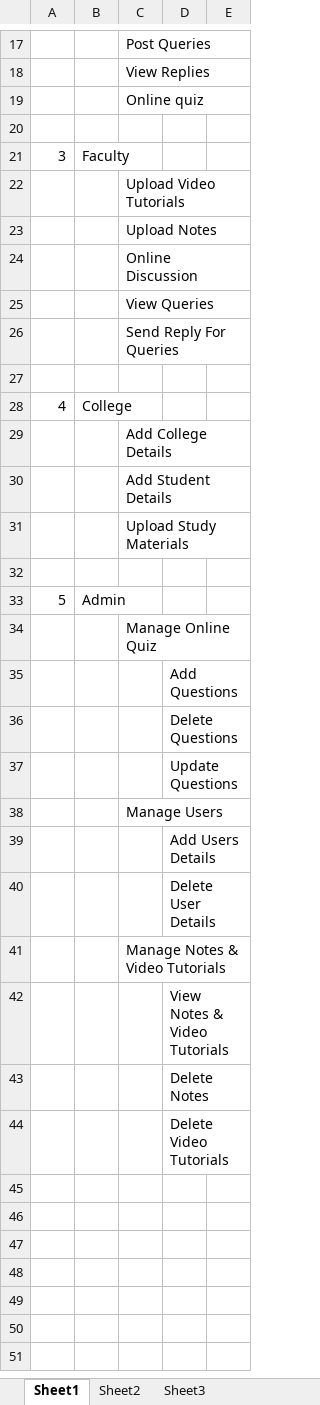
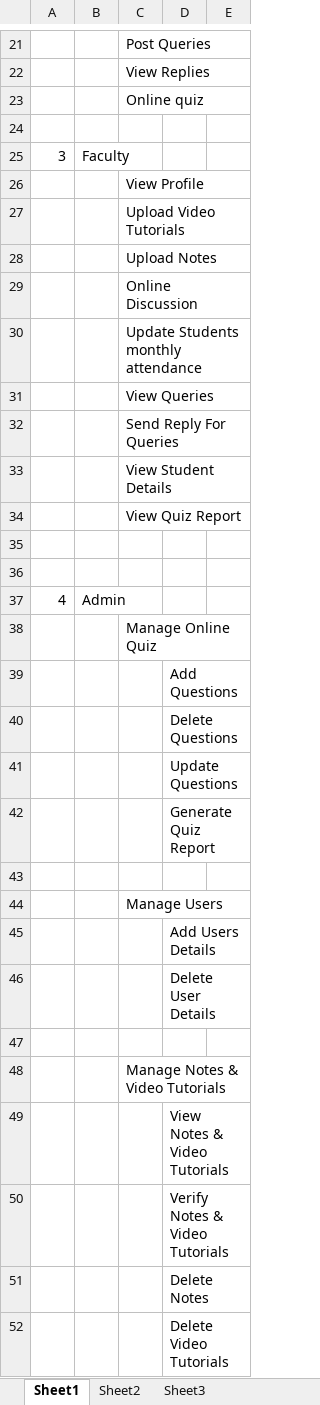
Before and after one commit to AswathySathyan95/E-Learning-System, an Excel workbook: Story_Mapping_E-Learning_System.xlsx, sheet Sheet1, drawn as a sheet; only a part is shown, gaps mark what is left out; values as stored, in another font and other column widths than the file's, no borders; removed rows and columns are numbered as before the commit, all else as after; the diff covers the shown part only; the diff names each change by its address in the sheet, - before the commit and + after, or states it on an @@ line.

Commit message:
Add files via upload
Updated Story Mapping

```diff
--- a/Story_Mapping_E-Learning_System.xlsx (sheet Sheet1)
+++ b/Story_Mapping_E-Learning_System.xlsx (sheet Sheet1)
+row 26:  |  | View Profile
+row 30:  |  | Update Students monthly attendance
+row 33:  |  | View Student Details
+row 34:  |  | View Quiz Report
-row 28: 4 | College
-row 29:  |  | Add College Details
-row 30:  |  | Add Student Details
-row 31:  |  | Upload Study Materials
-A37: 5
+A37: 4
+row 42:  |  |  | Generate Quiz Report
+row 43: (empty)
+row 47: (empty)
+row 50:  |  |  | Verify Notes & Video Tutorials
```
Also changed, not shown: 5 added rows, 1 removed row and 1 edited cell elsewhere in this sheet.
